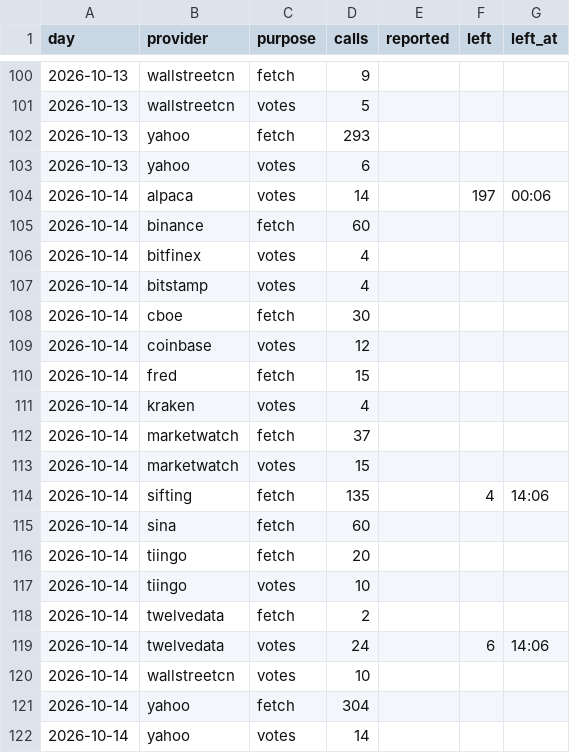
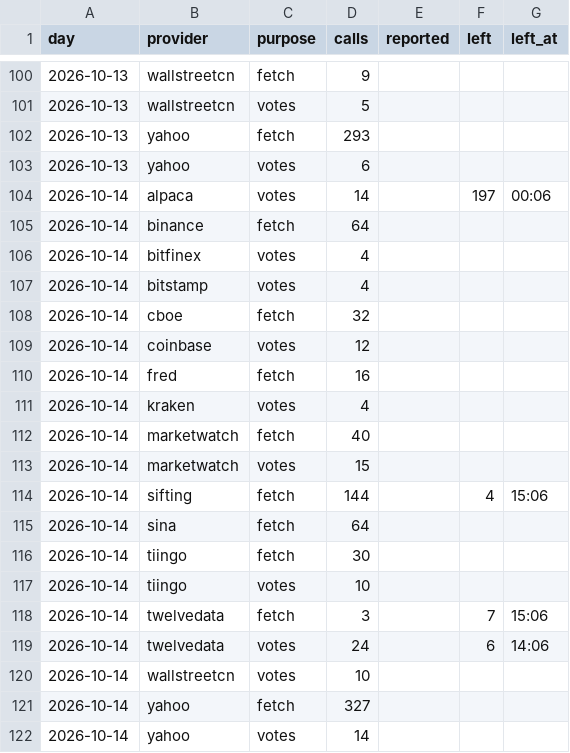
Before and after one commit to conjuror123/Market-alert-old, a CSV file: data/jump/usage/hourly.csv, drawn as a sheet; only a part is shown, gaps mark what is left out.

```diff
--- a/data/jump/usage/hourly.csv
+++ b/data/jump/usage/hourly.csv
@@ -104,19 +104,19 @@ day,provider,purpose,calls,reported,left,left_at
 2026-10-14,alpaca,votes,14,,197,00:06
-2026-10-14,binance,fetch,60,,,
+2026-10-14,binance,fetch,64,,,
 2026-10-14,bitfinex,votes,4,,,
 2026-10-14,bitstamp,votes,4,,,
-2026-10-14,cboe,fetch,30,,,
+2026-10-14,cboe,fetch,32,,,
 2026-10-14,coinbase,votes,12,,,
-2026-10-14,fred,fetch,15,,,
+2026-10-14,fred,fetch,16,,,
 2026-10-14,kraken,votes,4,,,
-2026-10-14,marketwatch,fetch,37,,,
+2026-10-14,marketwatch,fetch,40,,,
 2026-10-14,marketwatch,votes,15,,,
-2026-10-14,sifting,fetch,135,,4,14:06
-2026-10-14,sina,fetch,60,,,
-2026-10-14,tiingo,fetch,20,,,
+2026-10-14,sifting,fetch,144,,4,15:06
+2026-10-14,sina,fetch,64,,,
+2026-10-14,tiingo,fetch,30,,,
 2026-10-14,tiingo,votes,10,,,
-2026-10-14,twelvedata,fetch,2,,,
+2026-10-14,twelvedata,fetch,3,,7,15:06
 2026-10-14,twelvedata,votes,24,,6,14:06
 2026-10-14,wallstreetcn,votes,10,,,
-2026-10-14,yahoo,fetch,304,,,
+2026-10-14,yahoo,fetch,327,,,
 2026-10-14,yahoo,votes,14,,,
```
Also changed, not shown: data/jump/verified.csv, 1 other file.
